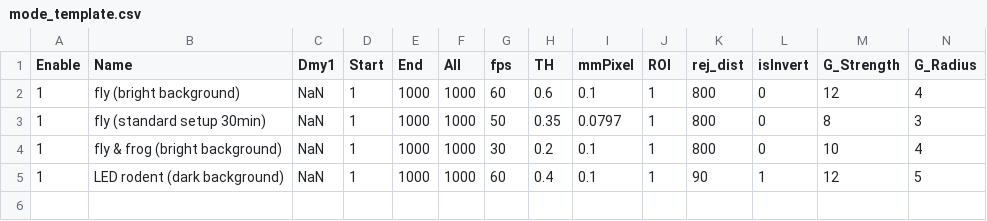
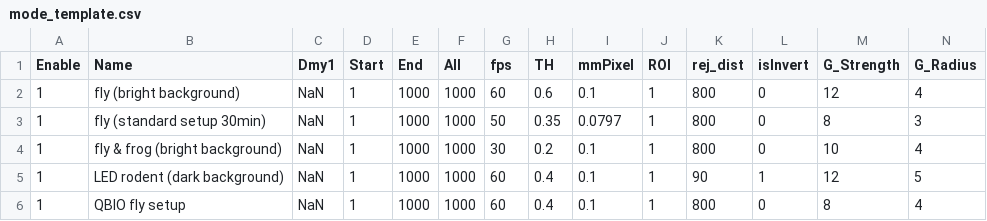
Before and after one commit to takuto-okuno-t5/tpro, a CSV file: TPro/etc/mode_template.csv, drawn as a sheet; only a part is shown; rows hold the shown columns only; the diff names each change by its address in the sheet, - before the commit and + after, or states it on an @@ line.

Commit message:
fixed command line options for QBio.

```diff
--- a/TPro/etc/mode_template.csv
+++ b/TPro/etc/mode_template.csv
+row 6: 1 | QBIO fly setup | NaN | 1 | 1000 | 1000 | 60 | 0.4 | 0.1 | 1 | 800 | 0 | 8 | 4
```
Also changed, not shown: 6 other files.
